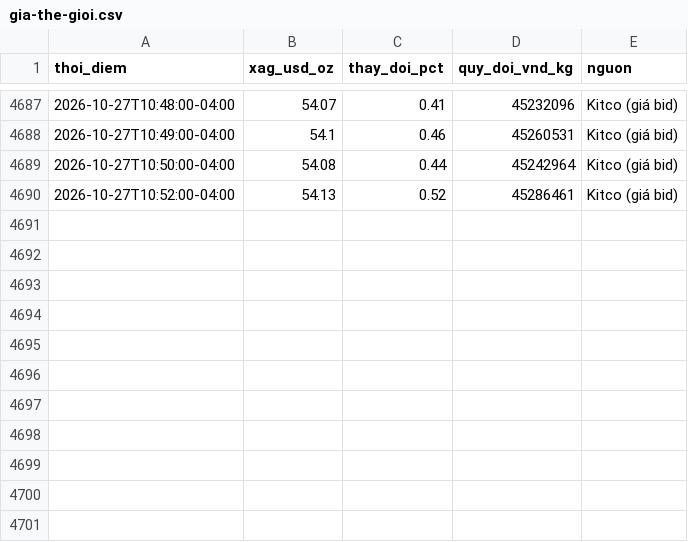
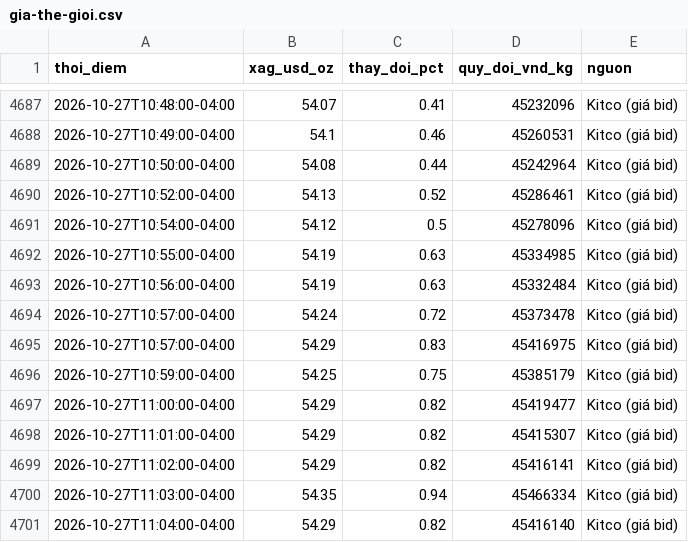
Before and after one commit to thailandsinh1991-arch/silver-tracker, a CSV file: archive/gia-the-gioi.csv, drawn as a sheet; only a part is shown, gaps mark what is left out.

```diff
--- a/archive/gia-the-gioi.csv
+++ b/archive/gia-the-gioi.csv
@@ -4690 +4690,12 @@ thoi_diem,xag_usd_oz,thay_doi_pct,quy_doi_vnd_kg,nguon
 2026-10-27T10:52:00-04:00,54.13,0.52,45286461,Kitco (giá bid)
+2026-10-27T10:54:00-04:00,54.12,0.5,45278096,Kitco (giá bid)
+2026-10-27T10:55:00-04:00,54.19,0.63,45334985,Kitco (giá bid)
+2026-10-27T10:56:00-04:00,54.19,0.63,45332484,Kitco (giá bid)
+2026-10-27T10:57:00-04:00,54.24,0.72,45373478,Kitco (giá bid)
+2026-10-27T10:57:00-04:00,54.29,0.83,45416975,Kitco (giá bid)
+2026-10-27T10:59:00-04:00,54.25,0.75,45385179,Kitco (giá bid)
+2026-10-27T11:00:00-04:00,54.29,0.82,45419477,Kitco (giá bid)
+2026-10-27T11:01:00-04:00,54.29,0.82,45415307,Kitco (giá bid)
+2026-10-27T11:02:00-04:00,54.29,0.82,45416141,Kitco (giá bid)
+2026-10-27T11:03:00-04:00,54.35,0.94,45466334,Kitco (giá bid)
+2026-10-27T11:04:00-04:00,54.29,0.82,45416140,Kitco (giá bid)
```
Also changed, not shown: 2 other files.
